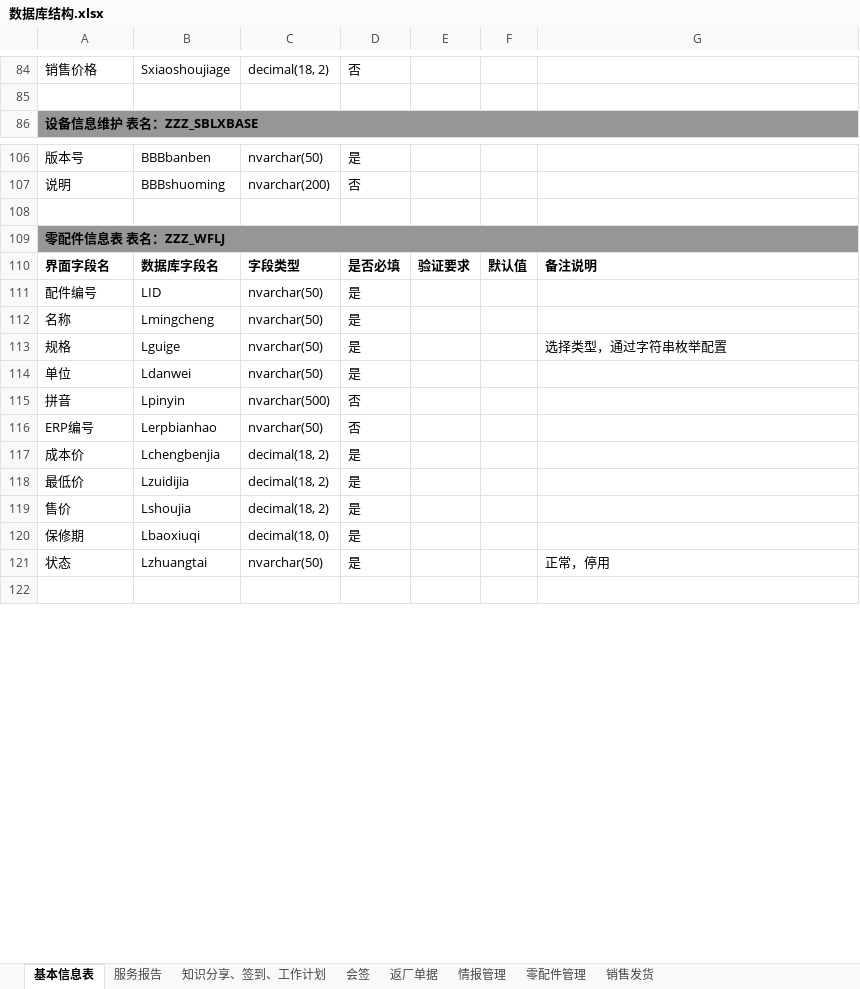
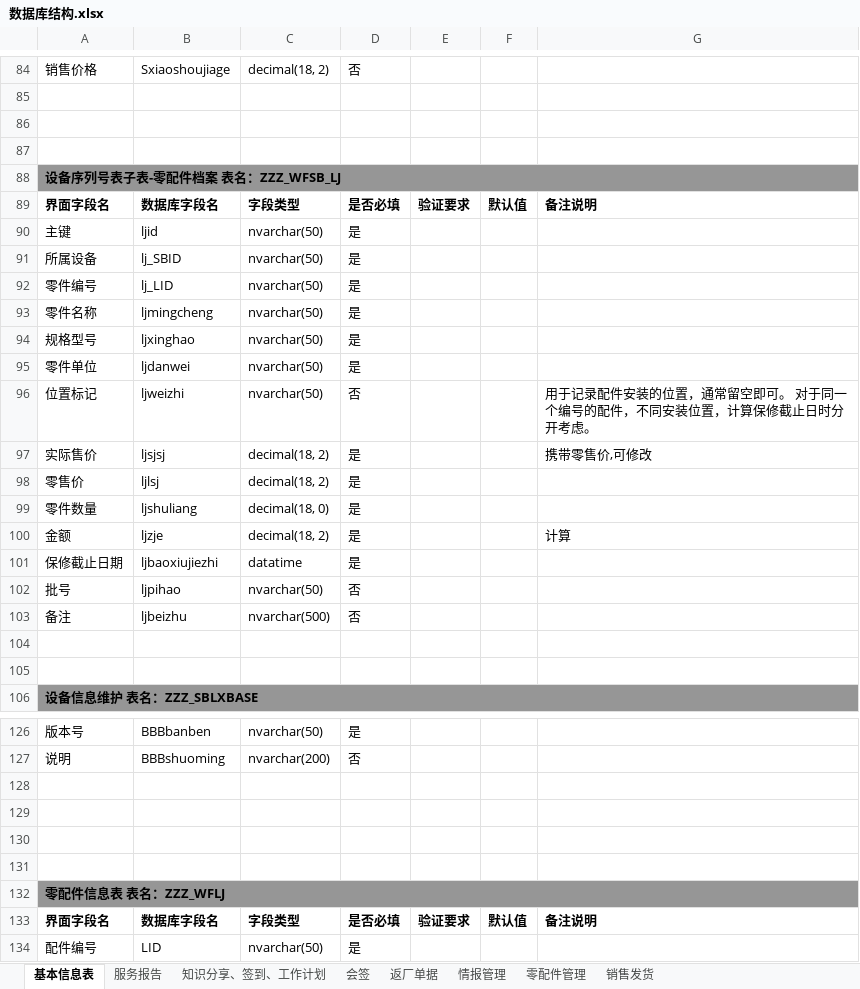
Before and after one commit to gotodk/shfw, an Excel workbook: 数据库结构.xlsx, sheet 基本信息表, drawn as a sheet; only a part is shown, gaps mark what is left out; the shorter side is filled out with more unchanged rows; values as stored, in another font and other column widths than the file's, no borders; the diff covers the shown part only; the diff names each change by its address in the sheet, - before the commit and + after, or states it on an @@ line.

```diff
--- a/数据库结构.xlsx (sheet 基本信息表)
+++ b/数据库结构.xlsx (sheet 基本信息表)
+row 86: (empty)
+row 87: (empty)
+row 88: 设备序列号表子表-零配件档案 表名：ZZZ_WFSB_LJ
+row 89: 界面字段名 | 数据库字段名 | 字段类型 | 是否必填 | 验证要求 | 默认值 | 备注说明
+row 90: 主键 | ljid | nvarchar(50) | 是
+row 91: 所属设备 | lj_SBID | nvarchar(50) | 是
+row 92: 零件编号 | lj_LID | nvarchar(50) | 是
+row 93: 零件名称 | ljmingcheng | nvarchar(50) | 是
+row 94: 规格型号 | ljxinghao | nvarchar(50) | 是
+row 95: 零件单位 | ljdanwei | nvarchar(50) | 是
+row 96: 位置标记 | ljweizhi | nvarchar(50) | 否 |  |  | 用于记录配件安装的位置，通常留空即可。 对于同一个编号的配件，不同安装位置，计算保修截止日时分开考虑。
+row 97: 实际售价 | ljsjsj | decimal(18, 2) | 是 |  |  | 携带零售价,可修改
+row 98: 零售价 | ljlsj | decimal(18, 2) | 是
+row 99: 零件数量 | ljshuliang | decimal(18, 0) | 是
+row 100: 金额 | ljzje | decimal(18, 2) | 是 |  |  | 计算
+row 101: 保修截止日期 | ljbaoxiujiezhi | datatime | 是
+row 102: 批号 | ljpihao | nvarchar(50) | 否
+row 103: 备注 | ljbeizhu | nvarchar(500) | 否
+row 104: (empty)
+row 105: (empty)
+row 129: (empty)
+row 130: (empty)
+row 131: (empty)
```
Also changed, not shown: 3 added rows elsewhere in this sheet, sheet 服务报告, 9 other files.
